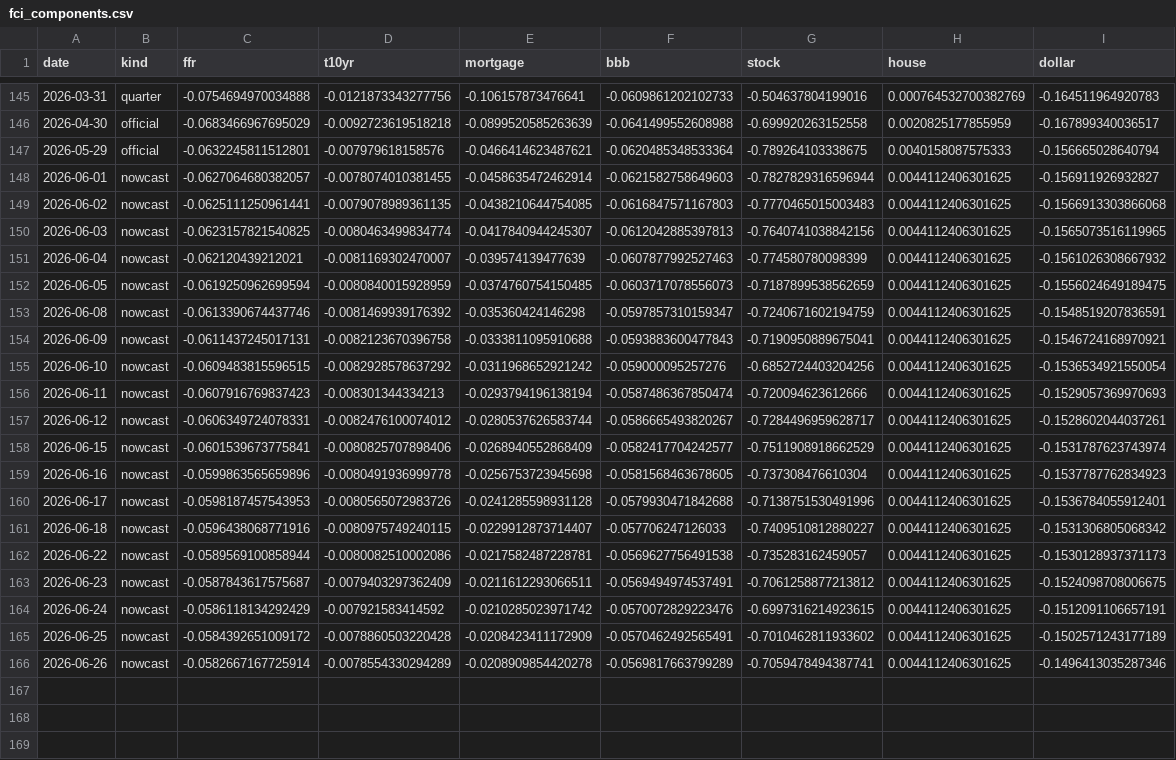
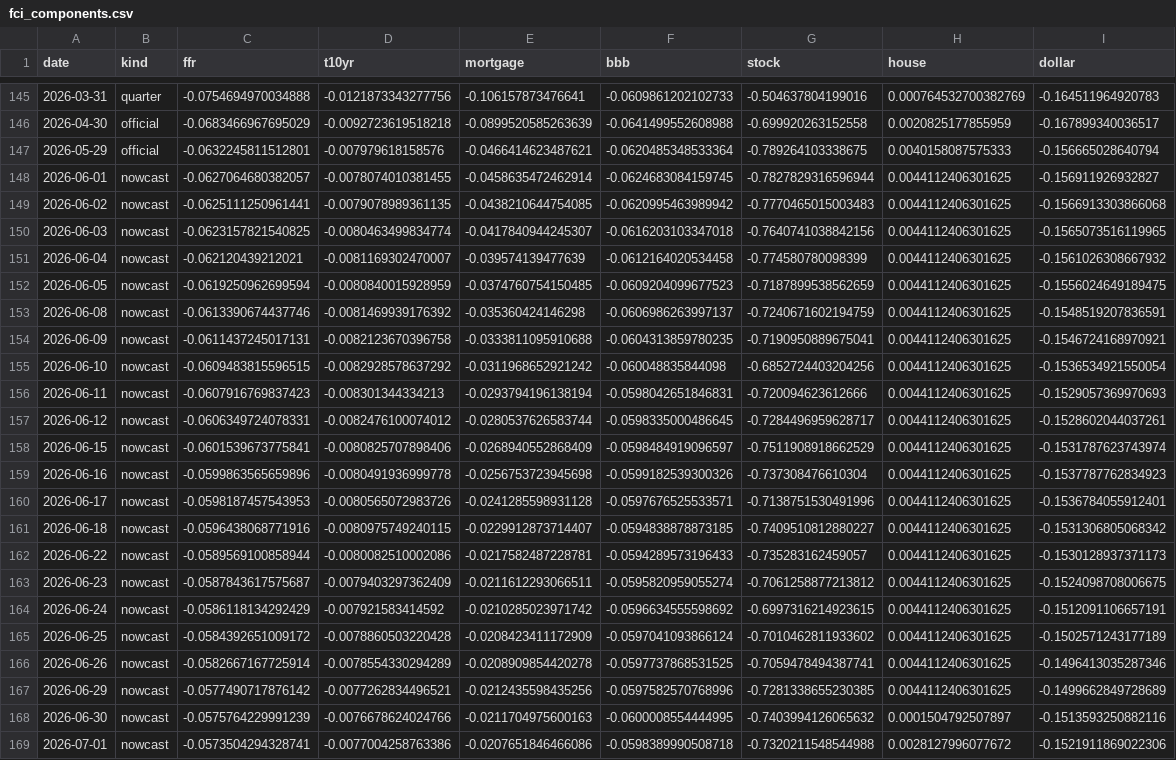
Before and after one commit to alp-simsek/fcistar, a CSV file: backend/data/output/fci_components.csv, drawn as a sheet; only a part is shown, gaps mark what is left out; the diff names each change by its address in the sheet, - before the commit and + after, or states it on an @@ line.

```diff
--- a/backend/data/output/fci_components.csv
+++ b/backend/data/output/fci_components.csv
-F148 (bbb): -0.0621582758649603
+F148 (bbb): -0.0624683084159745
-F149 (bbb): -0.0616847571167803
+F149 (bbb): -0.0620995463989942
-F150 (bbb): -0.0612042885397813
+F150 (bbb): -0.0616203103347018
-F151 (bbb): -0.0607877992527463
+F151 (bbb): -0.0612164020534458
-F152 (bbb): -0.0603717078556073
+F152 (bbb): -0.0609204099677523
-F153 (bbb): -0.0597857310159347
+F153 (bbb): -0.0606986263997137
-F154 (bbb): -0.0593883600477843
+F154 (bbb): -0.0604313859780235
-F155 (bbb): -0.059000095257276
+F155 (bbb): -0.060048835844098
-F156 (bbb): -0.0587486367850474
+F156 (bbb): -0.0598042651846831
-F157 (bbb): -0.0586665493820267
+F157 (bbb): -0.0598335000486645
-F158 (bbb): -0.0582417704242577
+F158 (bbb): -0.0598484919096597
-F159 (bbb): -0.0581568463678605
+F159 (bbb): -0.0599182539300326
-F160 (bbb): -0.0579930471842688
+F160 (bbb): -0.0597676525533571
-F161 (bbb): -0.057706247126033
+F161 (bbb): -0.0594838878873185
-F162 (bbb): -0.0569627756491538
+F162 (bbb): -0.0594289573196433
-F163 (bbb): -0.0569494974537491
+F163 (bbb): -0.0595820959055274
-F164 (bbb): -0.0570072829223476
+F164 (bbb): -0.0596634555598692
-F165 (bbb): -0.0570462492565491
+F165 (bbb): -0.0597041093866124
-F166 (bbb): -0.0569817663799289
+F166 (bbb): -0.0597737868531525
+row 167: 2026-06-29 | nowcast | -0.0577490717876142 | -0.0077262834496521 | -0.0212435598435256 | -0.0597582570768996 | -0.7281338655230385 | 0.0044112406301625 | -0.1499662849728689
+row 168: 2026-06-30 | nowcast | -0.0575764229991239 | -0.0076678624024766 | -0.0211704975600163 | -0.0600008554444995 | -0.7403994126065632 | 0.0001504792507897 | -0.1513593250882116
+row 169: 2026-07-01 | nowcast | -0.0573504294328741 | -0.0077004258763386 | -0.0207651846466086 | -0.0598389990508718 | -0.7320211548544988 | 0.0028127996077672 | -0.1521911869022306
```
Also changed, not shown: backend/data/output/fci_nowcast.csv, 2 other files.
